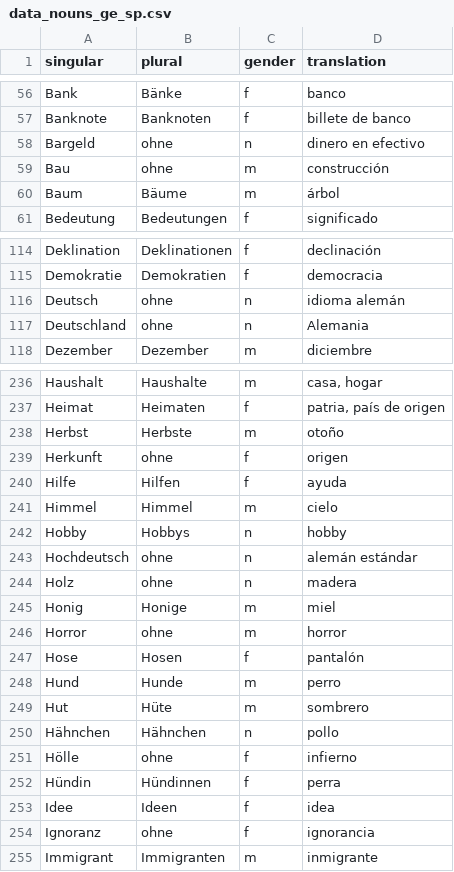
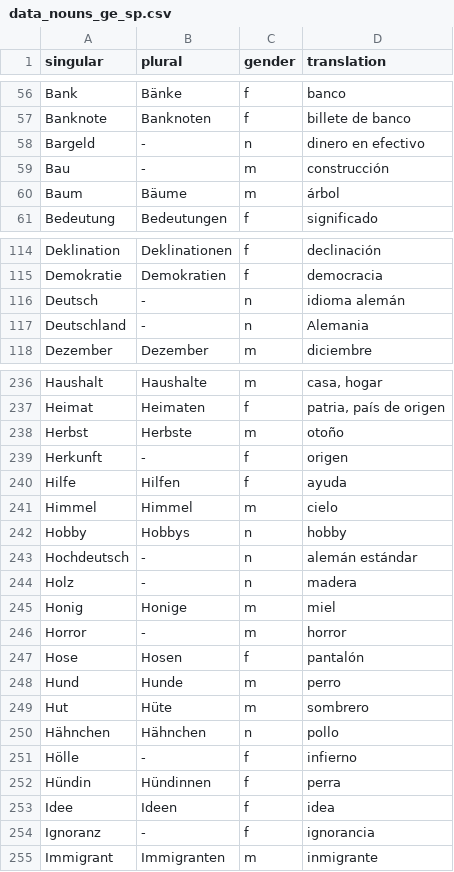
Before and after one commit to kaluzap/words, a CSV file: data_nouns_ge_sp.csv, drawn as a sheet; only a part is shown, gaps mark what is left out; the diff covers the shown part only.

```diff
--- a/data_nouns_ge_sp.csv
+++ b/data_nouns_ge_sp.csv
@@ -57,4 +57,4 @@
 "Banknote","Banknoten","f","billete de banco"
-"Bargeld","ohne","n","dinero en efectivo"
-"Bau","ohne","m","construcción"
+"Bargeld","-","n","dinero en efectivo"
+"Bau","-","m","construcción"
 "Baum","Bäume","m","árbol"
@@ -115,4 +115,4 @@
 "Demokratie","Demokratien","f","democracia"
-"Deutsch","ohne","n","idioma alemán"
-"Deutschland","ohne","n","Alemania"
+"Deutsch","-","n","idioma alemán"
+"Deutschland","-","n","Alemania"
 "Dezember","Dezember","m","diciembre"
@@ -238,3 +238,3 @@
 "Herbst","Herbste","m","otoño"
-"Herkunft","ohne","f","origen"
+"Herkunft","-","f","origen"
 "Hilfe","Hilfen","f","ayuda"
@@ -242,6 +242,6 @@
 "Hobby","Hobbys","n","hobby"
-"Hochdeutsch","ohne","n","alemán estándar"
-"Holz","ohne","n","madera"
+"Hochdeutsch","-","n","alemán estándar"
+"Holz","-","n","madera"
 "Honig","Honige","m","miel"
-"Horror","ohne","m","horror"
+"Horror","-","m","horror"
 "Hose","Hosen","f","pantalón"
@@ -250,6 +250,6 @@
 "Hähnchen","Hähnchen","n","pollo"
-"Hölle","ohne","f","infierno"
+"Hölle","-","f","infierno"
 "Hündin","Hündinnen","f","perra"
 "Idee","Ideen","f","idea"
-"Ignoranz","ohne","f","ignorancia"
+"Ignoranz","-","f","ignorancia"
 "Immigrant","Immigranten","m","inmigrante"
```
Also changed, not shown: 62 edited cells elsewhere in this file, 1 other file.
